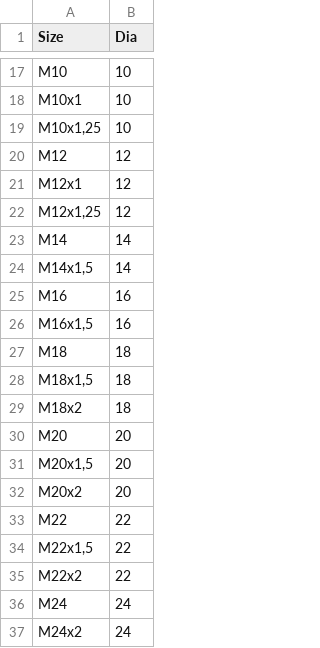
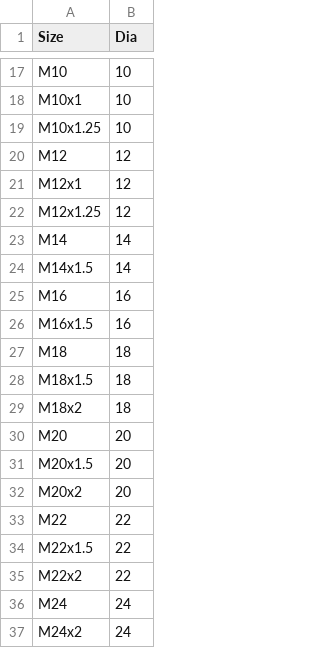
Before and after one commit to shaise/FreeCAD_FastenersWB, a CSV file: FsData/DiaList.csv, drawn as a sheet; only a part is shown, gaps mark what is left out.

```diff
--- a/FsData/DiaList.csv
+++ b/FsData/DiaList.csv
@@ -18,18 +18,18 @@
 "M10x1",10
-"M10x1,25",10
+"M10x1.25",10
 "M12",12
 "M12x1",12
-"M12x1,25",12
+"M12x1.25",12
 "M14",14
-"M14x1,5",14
+"M14x1.5",14
 "M16",16
-"M16x1,5",16
+"M16x1.5",16
 "M18",18
-"M18x1,5",18
+"M18x1.5",18
 "M18x2",18
 "M20",20
-"M20x1,5",20
+"M20x1.5",20
 "M20x2",20
 "M22",22
-"M22x1,5",22
+"M22x1.5",22
 "M22x2",22
```
Also changed, not shown: FsData/DIN934.csv, FsData/standard_diameters.csv.
